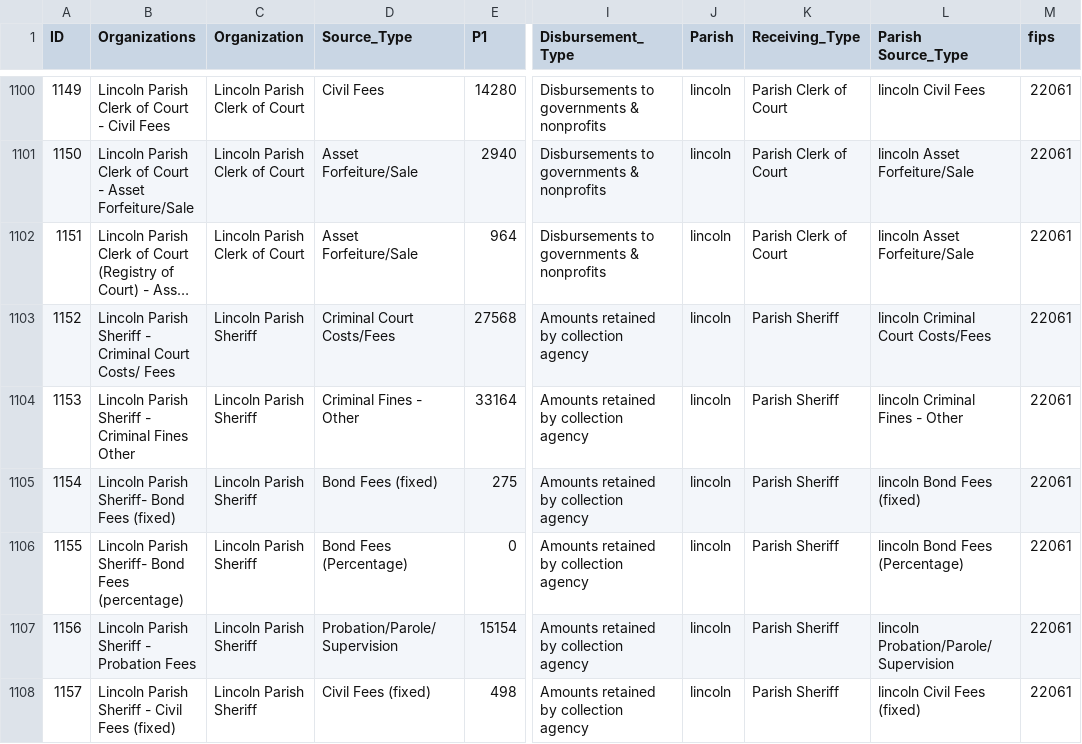
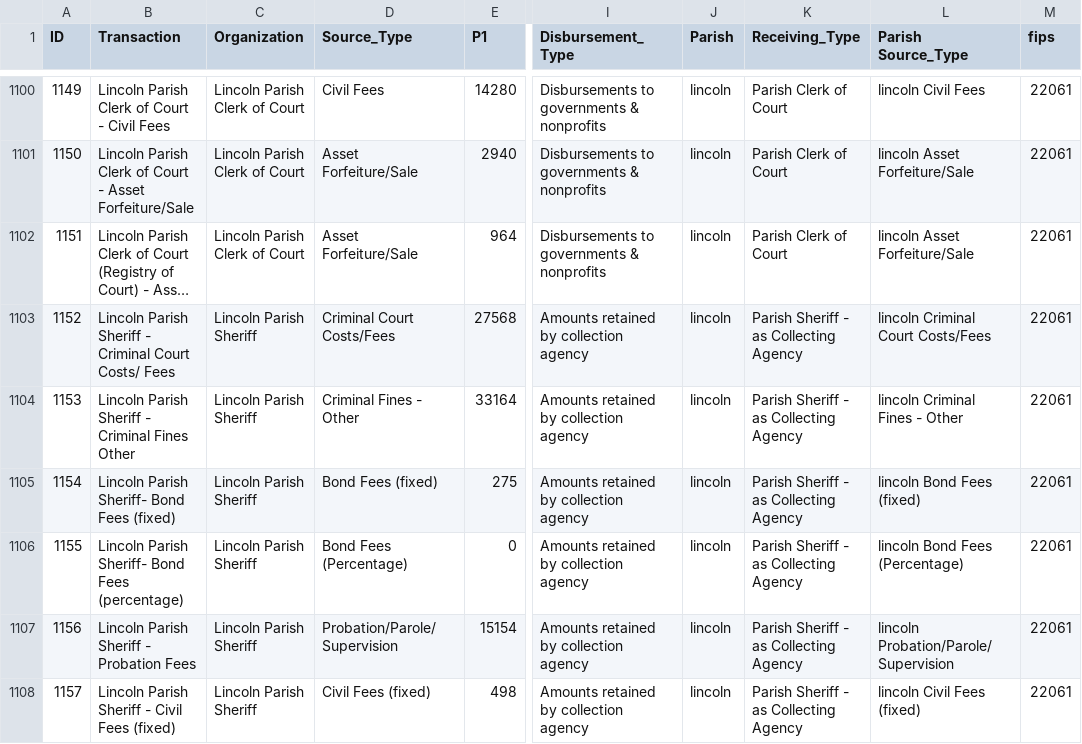
Before and after one commit to CappucciNOPE/la_fines_and_fees, a CSV file: final3.csv, drawn as a sheet; only a part is shown, gaps mark what is left out; long unchanged cells end in …; the diff covers the shown part only; the diff names each change by its address in the sheet, - before the commit and + after, or states it on an @@ line.

```diff
--- a/final3.csv
+++ b/final3.csv
-B1: Organizations
+B1: Transaction
-K1103:K1108 (Receiving_Type): Parish Sheriff
+K1103:K1108 (Receiving_Type): Parish Sheriff - as Collecting Agency
```
Also changed, not shown: 148 edited cells elsewhere in this file, 1 other file.
